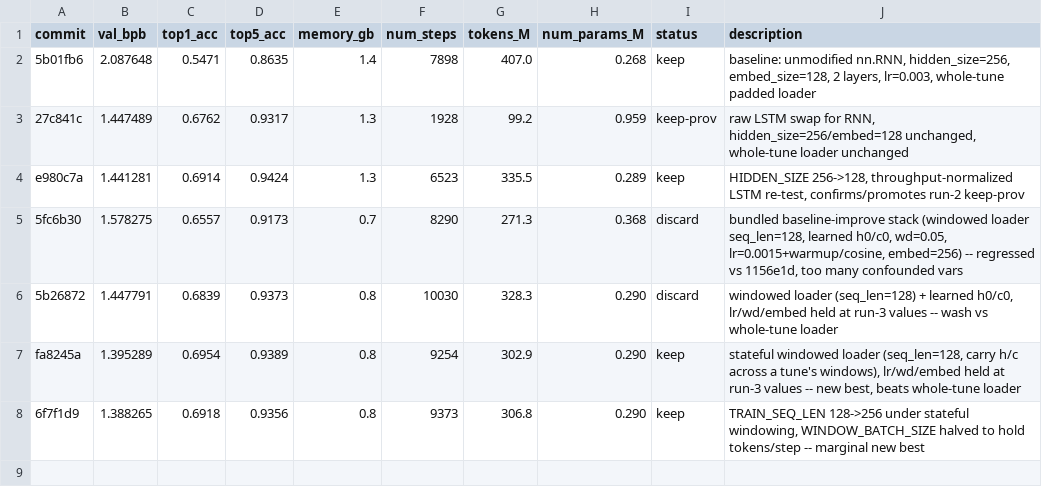
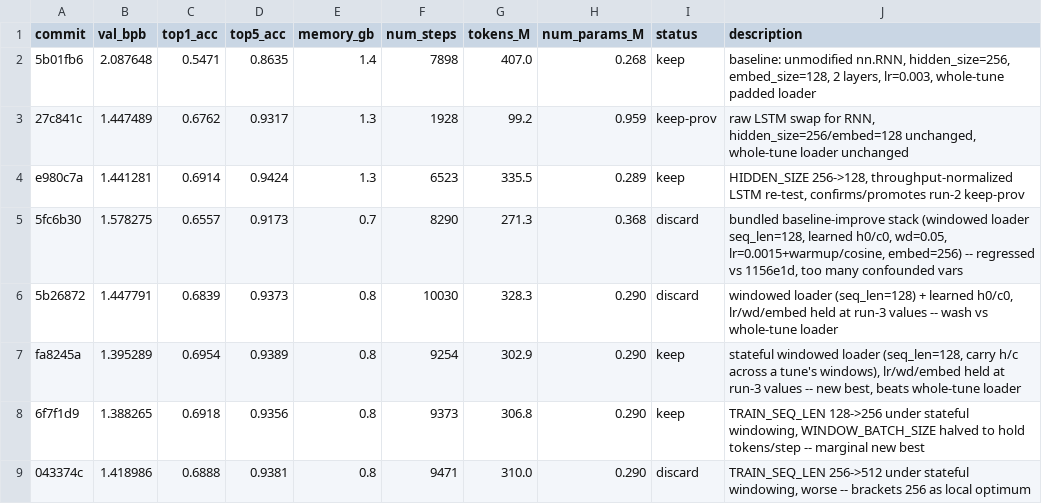
Before and after one commit to T0SCH/autoresearch-irishman, a TSV file: results.tsv, drawn as a sheet.

Commit message:
ledger: discard TRAIN_SEQ_LEN=512, brackets 256 as local optimum (val_bpb 1.418986)

```diff
--- a/results.tsv
+++ b/results.tsv
@@ -8 +8,2 @@ fa8245a	1.395289	0.6954	0.9389	0.8	9254	302.9	0.290	keep	stateful windowed loade
 6f7f1d9	1.388265	0.6918	0.9356	0.8	9373	306.8	0.290	keep	TRAIN_SEQ_LEN 128->256 under stateful windowing, WINDOW_BATCH_SIZE halved to hold tokens/step -- marginal new best
+043374c	1.418986	0.6888	0.9381	0.8	9471	310.0	0.290	discard	TRAIN_SEQ_LEN 256->512 under stateful windowing, worse -- brackets 256 as local optimum
```
Also changed, not shown: 1 other file.
